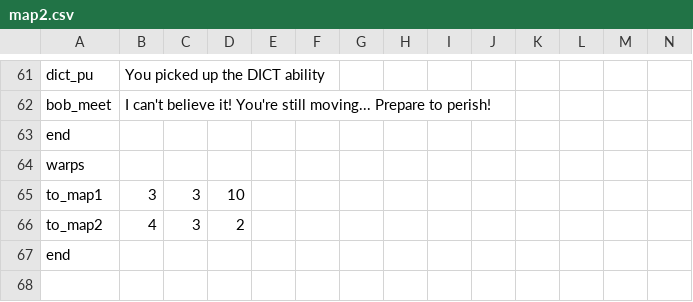
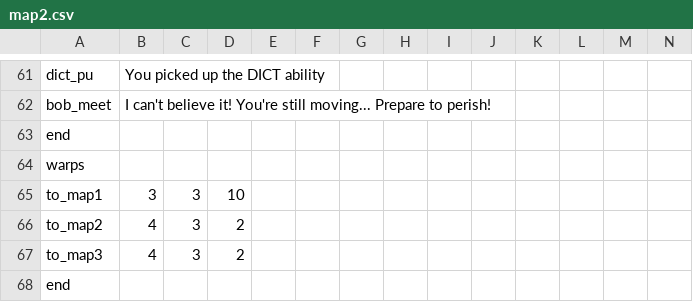
Before and after one commit to AdmiralSbs/GameProject, a CSV file: maps/map2.csv, drawn as a sheet; only a part is shown, gaps mark what is left out; rows hold the shown columns only; the diff names each change by its address in the sheet, - before the commit and + after, or states it on an @@ line.

```diff
--- a/maps/map2.csv
+++ b/maps/map2.csv
+row 67: to_map3 | 4 | 3 | 2
```
Also changed, not shown: maps/map3.csv, maps/map4.csv.
